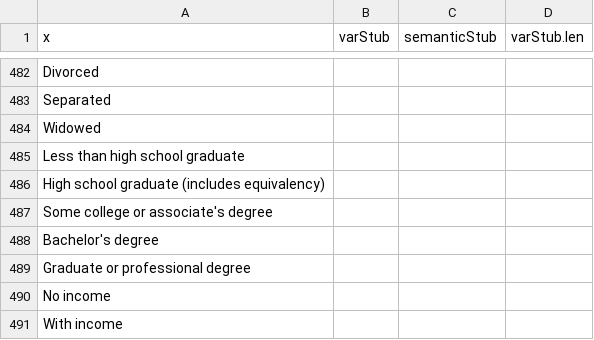
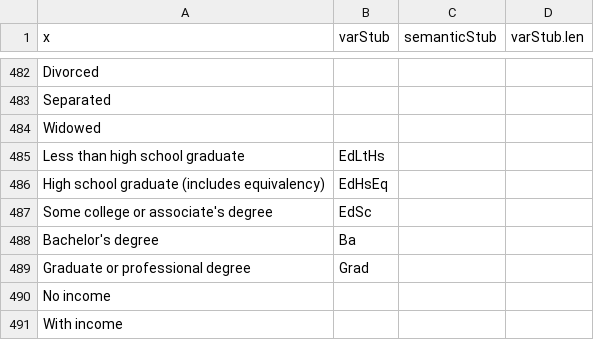
Before and after one commit to nsmader/acs-constructicon, a CSV file: data/parsed-components-of-variable-names_coded.csv, drawn as a sheet; only a part is shown, gaps mark what is left out.

```diff
--- a/data/parsed-components-of-variable-names_coded.csv
+++ b/data/parsed-components-of-variable-names_coded.csv
@@ -484,7 +484,7 @@ Separated,,,
 Widowed,,,
-Less than high school graduate,,,
-High school graduate (includes equivalency),,,
-Some college or associate's degree,,,
-Bachelor's degree,,,
-Graduate or professional degree,,,
+Less than high school graduate,EdLtHs,,
+High school graduate (includes equivalency),EdHsEq,,
+Some college or associate's degree,EdSc,,
+Bachelor's degree,Ba,,
+Graduate or professional degree,Grad,,
 No income,,,
```
Also changed, not shown: data/glossary.csv, 3 other files.
